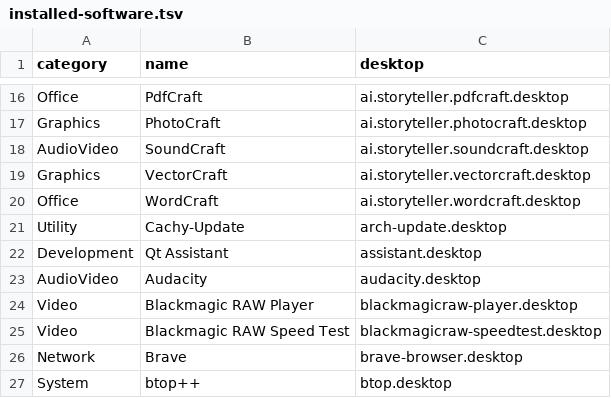
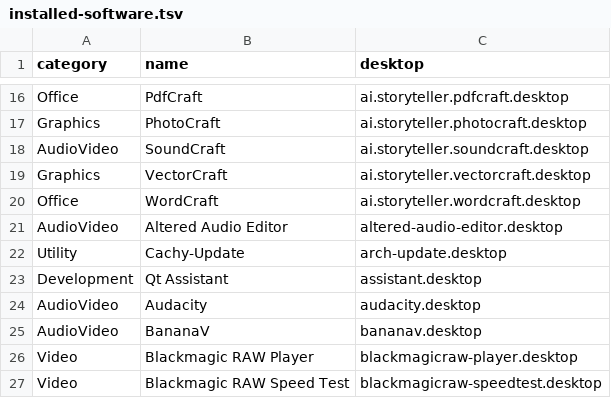
Before and after one commit to carrilloapps/dotfiles, a TSV file: docs/research/installed-software.tsv, drawn as a sheet; only a part is shown, gaps mark what is left out; the shorter side is filled out with more unchanged rows; the diff names each change by its address in the sheet, - before the commit and + after, or states it on an @@ line.

Commit message:
docs: document bananav and altered-audio-editor in artcraft suite

```diff
--- a/docs/research/installed-software.tsv
+++ b/docs/research/installed-software.tsv
+row 21: AudioVideo | Altered Audio Editor | altered-audio-editor.desktop
+row 25: AudioVideo | BananaV | bananav.desktop
```
Also changed, not shown: 2 other files.
